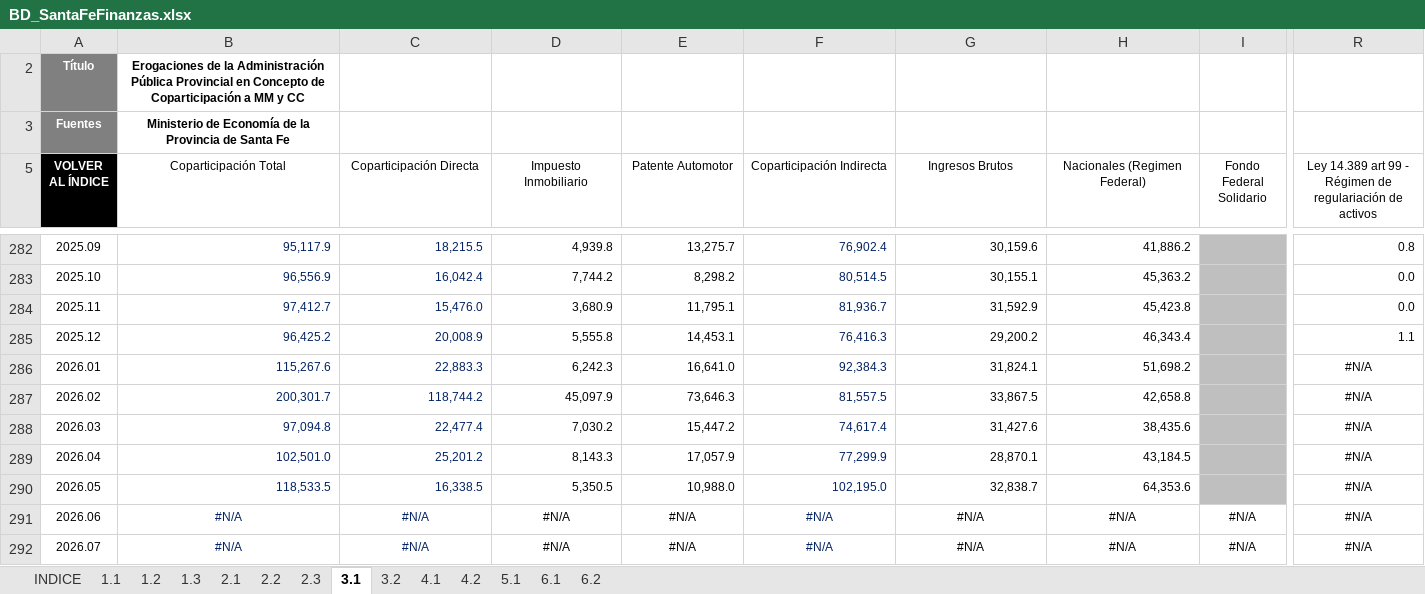
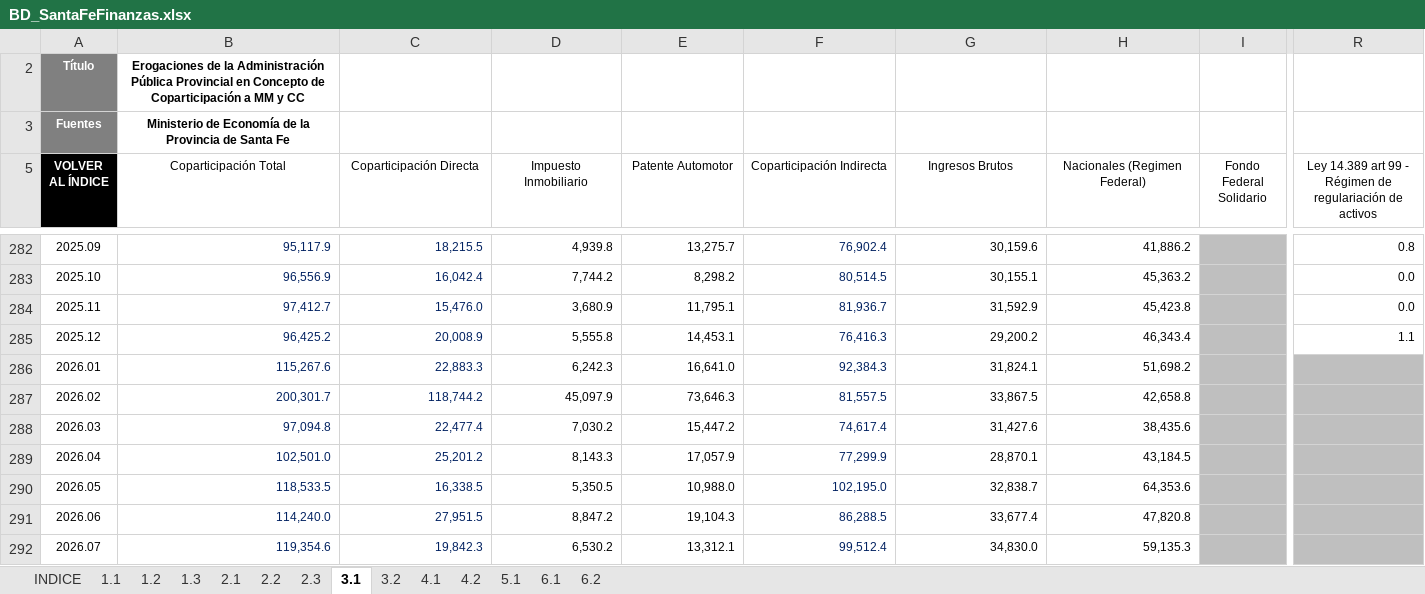
Before and after one commit to CES-BCSF/bd_ces, an Excel workbook: BD_SantaFeFinanzas.xlsx, sheet 3.1, drawn as a sheet; only a part is shown, gaps mark what is left out; values as stored, in another font and other column widths than the file's, no borders; the diff covers the shown part only; the diff names each change by its address in the sheet, - before the commit and + after, or states it on an @@ line.

```diff
--- a/BD_SantaFeFinanzas.xlsx (sheet 3.1)
+++ b/BD_SantaFeFinanzas.xlsx (sheet 3.1)
-R286:R292: #N/A
+R286:R292: (empty)
-R286:R290 fill: none
+R286:R290 fill: #BFBFBF
-B291 (Coparticipación Total): #N/A
+B291 (Coparticipación Total): 114,240.0
-B291:H292 alignment: center
+B291:H292 alignment: right
-C291 (Coparticipación Directa): #N/A
+C291 (Coparticipación Directa): 27,951.5
-D291 (Impuesto Inmobiliario): #N/A
+D291 (Impuesto Inmobiliario): 8,847.2
-E291 (Patente Automotor): #N/A
+E291 (Patente Automotor): 19,104.3
-F291 (Coparticipación Indirecta): #N/A
+F291 (Coparticipación Indirecta): 86,288.5
-G291 (Ingresos Brutos): #N/A
+G291 (Ingresos Brutos): 33,677.4
-H291 (Nacionales (Regimen Federal)): #N/A
+H291 (Nacionales (Regimen Federal)): 47,820.8
-I291:I292 (Fondo Federal Solidario): #N/A
+I291:I292 (Fondo Federal Solidario): (empty)
-I291:I292 fill: none
+I291:I292 fill: #BFBFBF
-R291:R292 fill: none
+R291:R292 fill: #BFBFBF
-B292 (Coparticipación Total): #N/A
+B292 (Coparticipación Total): 119,354.6
-C292 (Coparticipación Directa): #N/A
+C292 (Coparticipación Directa): 19,842.3
-D292 (Impuesto Inmobiliario): #N/A
+D292 (Impuesto Inmobiliario): 6,530.2
-E292 (Patente Automotor): #N/A
+E292 (Patente Automotor): 13,312.1
-F292 (Coparticipación Indirecta): #N/A
+F292 (Coparticipación Indirecta): 99,512.4
-G292 (Ingresos Brutos): #N/A
+G292 (Ingresos Brutos): 34,830.0
-H292 (Nacionales (Regimen Federal)): #N/A
+H292 (Nacionales (Regimen Federal)): 59,135.3
```
Also changed, not shown: 33 edited cells and cell formats elsewhere in this sheet, sheet 3.2, sheet 4.2.
